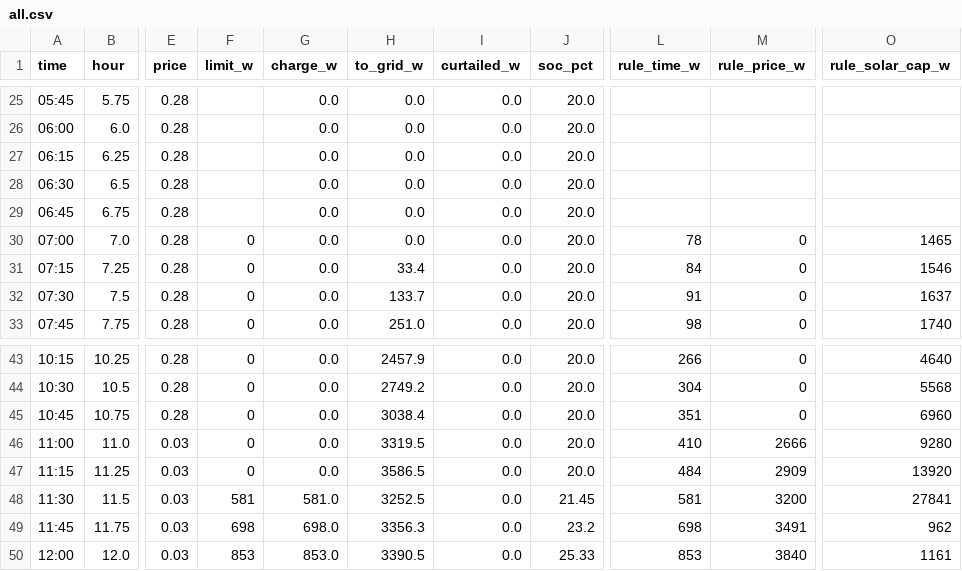
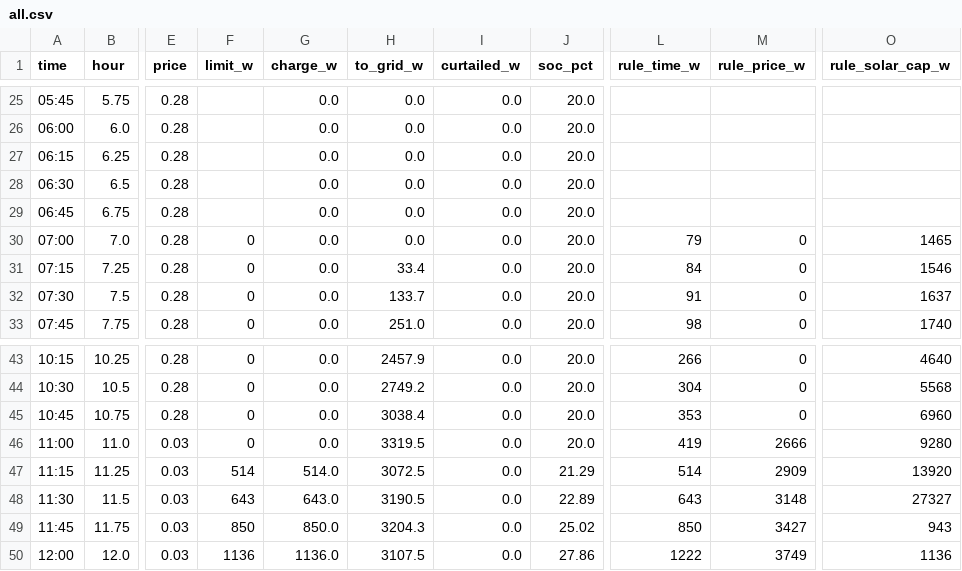
Before and after one commit to MaStr/batcontrol-dev, a CSV file: docs/assets/data/peak_shaving/all.csv, drawn as a sheet; only a part is shown, gaps mark what is left out; the diff covers the shown part only; the diff names each change by its address in the sheet, - before the commit and + after, or states it on an @@ line.

```diff
--- a/docs/assets/data/peak_shaving/all.csv
+++ b/docs/assets/data/peak_shaving/all.csv
-L30 (rule_time_w): 78
+L30 (rule_time_w): 79
-L45 (rule_time_w): 351
+L45 (rule_time_w): 353
-L46 (rule_time_w): 410
+L46 (rule_time_w): 419
-F47 (limit_w): 0
+F47 (limit_w): 514
-G47 (charge_w): 0.0
+G47 (charge_w): 514.0
-H47 (to_grid_w): 3586.5
+H47 (to_grid_w): 3072.5
-J47 (soc_pct): 20.0
+J47 (soc_pct): 21.29
-L47 (rule_time_w): 484
+L47 (rule_time_w): 514
-F48 (limit_w): 581
+F48 (limit_w): 643
-G48 (charge_w): 581.0
+G48 (charge_w): 643.0
-H48 (to_grid_w): 3252.5
+H48 (to_grid_w): 3190.5
-J48 (soc_pct): 21.45
+J48 (soc_pct): 22.89
-L48 (rule_time_w): 581
+L48 (rule_time_w): 643
-M48 (rule_price_w): 3200
+M48 (rule_price_w): 3148
-O48 (rule_solar_cap_w): 27841
+O48 (rule_solar_cap_w): 27327
-F49 (limit_w): 698
+F49 (limit_w): 850
-G49 (charge_w): 698.0
+G49 (charge_w): 850.0
-H49 (to_grid_w): 3356.3
+H49 (to_grid_w): 3204.3
-J49 (soc_pct): 23.2
+J49 (soc_pct): 25.02
-L49 (rule_time_w): 698
+L49 (rule_time_w): 850
-M49 (rule_price_w): 3491
+M49 (rule_price_w): 3427
-O49 (rule_solar_cap_w): 962
+O49 (rule_solar_cap_w): 943
-F50 (limit_w): 853
+F50 (limit_w): 1136
-G50 (charge_w): 853.0
+G50 (charge_w): 1136.0
-H50 (to_grid_w): 3390.5
+H50 (to_grid_w): 3107.5
-J50 (soc_pct): 25.33
+J50 (soc_pct): 27.86
-L50 (rule_time_w): 853
+L50 (rule_time_w): 1222
-M50 (rule_price_w): 3840
+M50 (rule_price_w): 3749
-O50 (rule_solar_cap_w): 1161
+O50 (rule_solar_cap_w): 1136
```
Also changed, not shown: 54 edited cells elsewhere in this file, docs/assets/data/peak_shaving/summary.csv, docs/assets/data/peak_shaving/time.csv, 6 other files.
